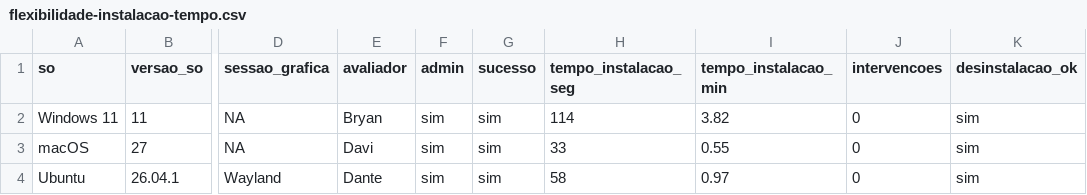
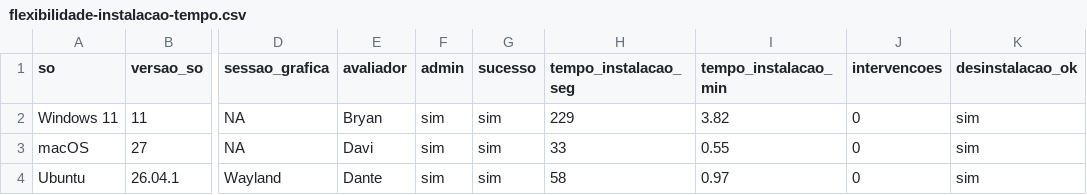
Before and after one commit to FCTE-Qualidade-de-Software-1/2026-2_T01_BETTY_SNYDER, a CSV file: avaliacao/dados/flexibilidade/consolidado/flexibilidade-instalacao-tempo.csv, drawn as a sheet; only a part is shown, gaps mark what is left out; the diff names each change by its address in the sheet, - before the commit and + after, or states it on an @@ line.

Commit message:
docs(flexibilidade): incorpora CSV de migracao e fecha julgamento de Q3

```diff
--- a/avaliacao/dados/flexibilidade/consolidado/flexibilidade-instalacao-tempo.csv
+++ b/avaliacao/dados/flexibilidade/consolidado/flexibilidade-instalacao-tempo.csv
-H2 (tempo_instalacao_seg): 114
+H2 (tempo_instalacao_seg): 229
```
Also changed, not shown: 6 other files.
